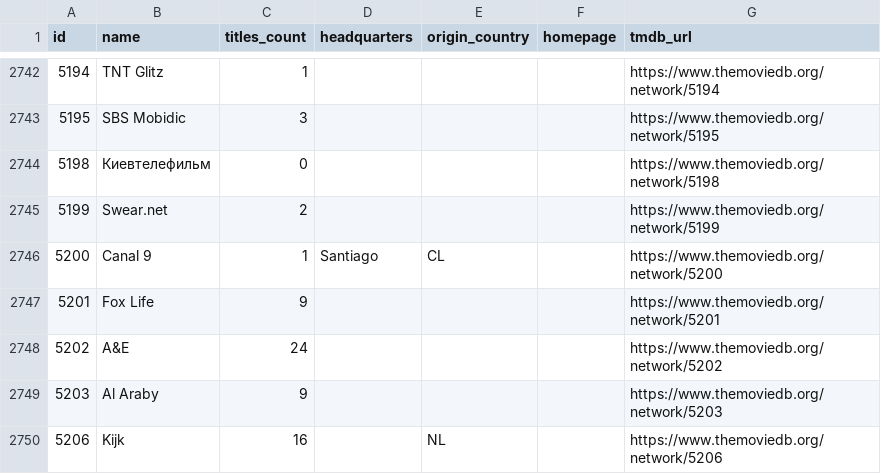
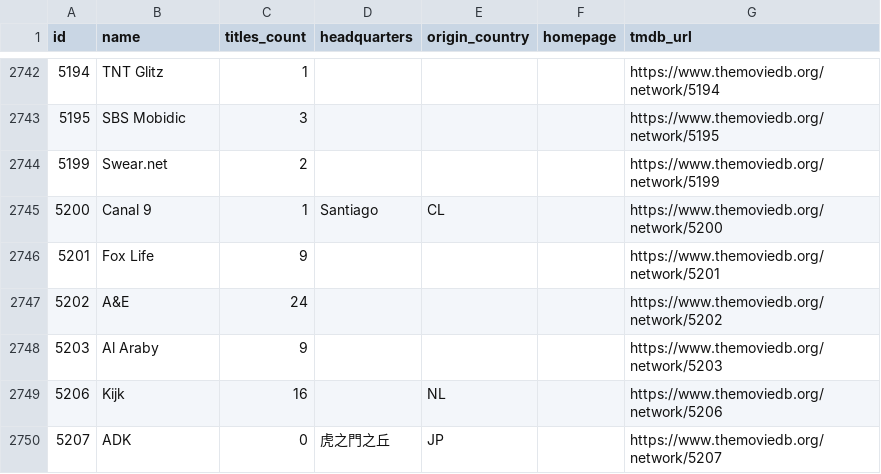
Before and after one commit to davecollections/tmdb-id-lookup, a CSV file: data/tv-networks.csv, drawn as a sheet; only a part is shown, gaps mark what is left out; the shorter side is filled out with more unchanged rows.

```diff
--- a/data/tv-networks.csv
+++ b/data/tv-networks.csv
@@ -2743,3 +2743,2 @@ id,name,titles_count,headquarters,origin_country,homepage,tmdb_url
 5195,SBS Mobidic,3,,,,https://www.themoviedb.org/network/5195
-5198,Киевтелефильм,0,,,,https://www.themoviedb.org/network/5198
 5199,Swear.net,2,,,,https://www.themoviedb.org/network/5199
```
Also changed, not shown: 5 other files.
